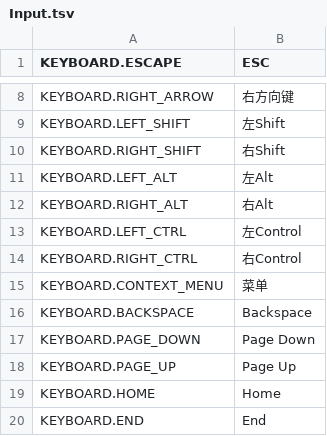
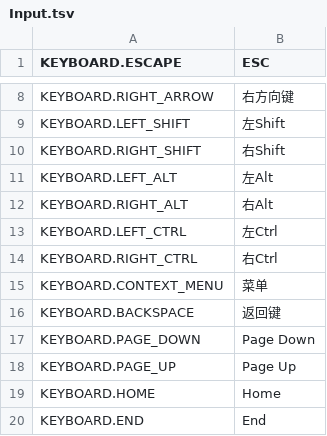
Before and after one commit to TooRed2025/StatsUIPlugin, a TSV file: Chinese_Translation/BepInEx/config/Translation/zh/Localizations/Input.tsv, drawn as a sheet; only a part is shown, gaps mark what is left out.

```diff
--- a/Chinese_Translation/BepInEx/config/Translation/zh/Localizations/Input.tsv
+++ b/Chinese_Translation/BepInEx/config/Translation/zh/Localizations/Input.tsv
@@ -12,6 +12,6 @@ KEYBOARD.LEFT_ALT	左Alt
 KEYBOARD.RIGHT_ALT	右Alt
-KEYBOARD.LEFT_CTRL	左Control
-KEYBOARD.RIGHT_CTRL	右Control
+KEYBOARD.LEFT_CTRL	左Ctrl
+KEYBOARD.RIGHT_CTRL	右Ctrl
 KEYBOARD.CONTEXT_MENU	菜单
-KEYBOARD.BACKSPACE	Backspace
+KEYBOARD.BACKSPACE	返回键
 KEYBOARD.PAGE_DOWN	Page Down
```
Also changed, not shown: Chinese_Translation/BepInEx/config/Translation/zh/Localizations/Menu.tsv, 21 other files.
